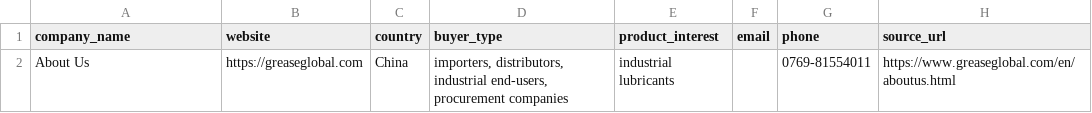
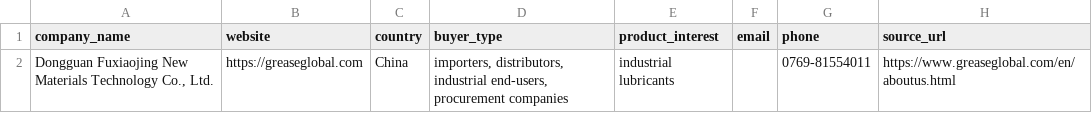
Before and after one commit to GLOBALI90/daily-automation, a CSV file: data/product_leads.csv, drawn as a sheet; only a part is shown; the diff covers the shown part only; the diff names each change by its address in the sheet, - before the commit and + after, or states it on an @@ line.

Commit message:
Remove unqualified competitor record and correct buyer company name

```diff
--- a/data/product_leads.csv
+++ b/data/product_leads.csv
-A2 (company_name): About Us
+A2 (company_name): Dongguan Fuxiaojing New Materials Technology Co., Ltd.
```
Also changed, not shown: 1 removed row elsewhere in this file.
